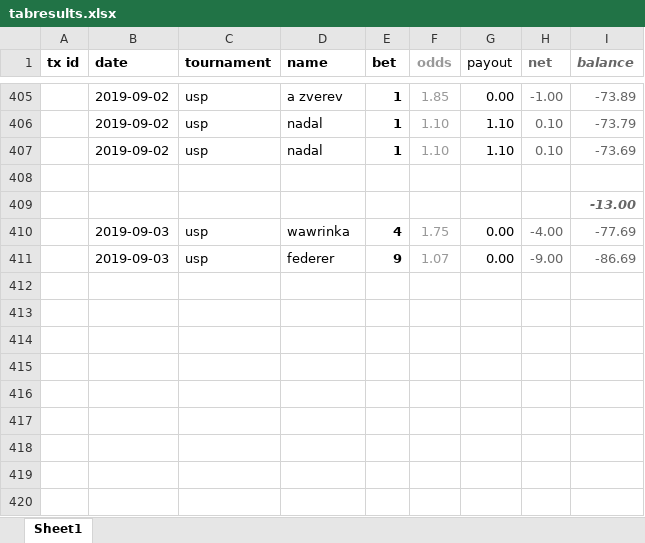
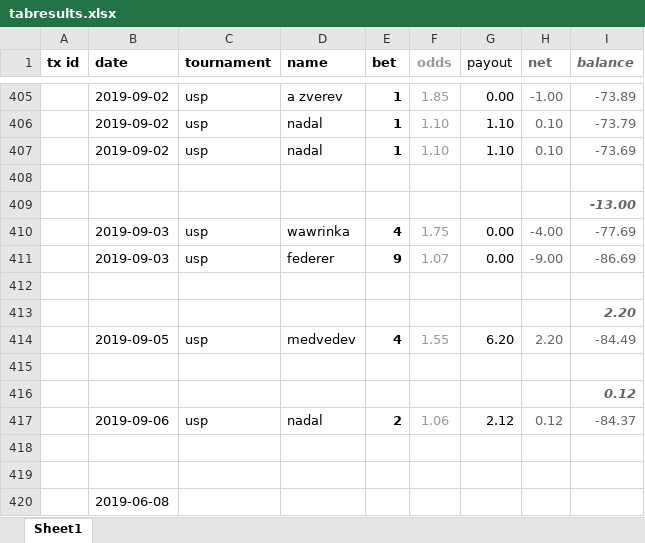
Before and after one commit to Tjorriemorrie/ufc, an Excel workbook: atp_mens/tabresults.xlsx, sheet Sheet1, drawn as a sheet; only a part is shown, gaps mark what is left out; values as stored, in another font and other column widths than the file's, no borders; the diff names each change by its address in the sheet, - before the commit and + after, or states it on an @@ line.

```diff
--- a/atp_mens/tabresults.xlsx (sheet Sheet1)
+++ b/atp_mens/tabresults.xlsx (sheet Sheet1)
+row 412: (empty)
+row 413:  |  |  |  |  |  |  |  | 2.20
+row 414:  | 2019-09-05 | usp | medvedev | 4 | 1.55 | 6.20 | 2.20 | -84.49
+row 415: (empty)
+row 416:  |  |  |  |  |  |  |  | 0.12
+row 417:  | 2019-09-06 | usp | nadal | 2 | 1.06 | 2.12 | 0.12 | -84.37
+row 418: (empty)
+row 419: (empty)
+row 420:  | 2019-06-08
```
Also changed, not shown: 5 other files.
